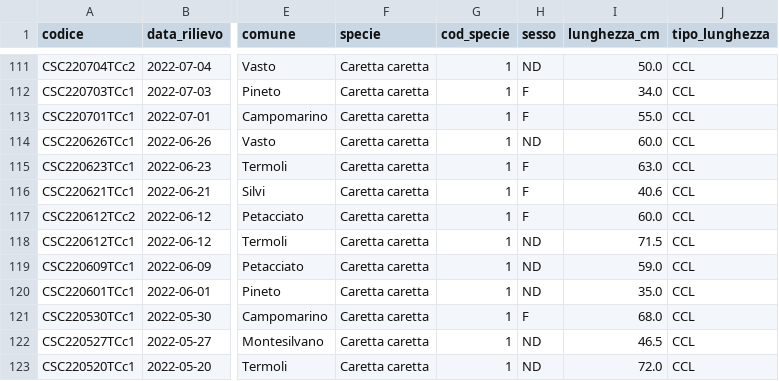
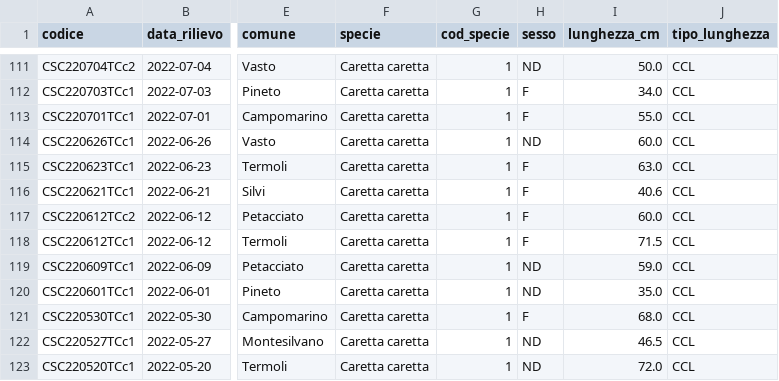
Before and after one commit to alessiodl/GeoCetusData, a CSV file: data/csv/tartarughe.csv, drawn as a sheet; only a part is shown, gaps mark what is left out; the diff covers the shown part only; the diff names each change by its address in the sheet, - before the commit and + after, or states it on an @@ line.

Commit message:
Daily data update

```diff
--- a/data/csv/tartarughe.csv
+++ b/data/csv/tartarughe.csv
-H118 (sesso): ND
+H118 (sesso): F
```
Also changed, not shown: 6 moved rows and 2 edited cells elsewhere in this file, 2 other files.
